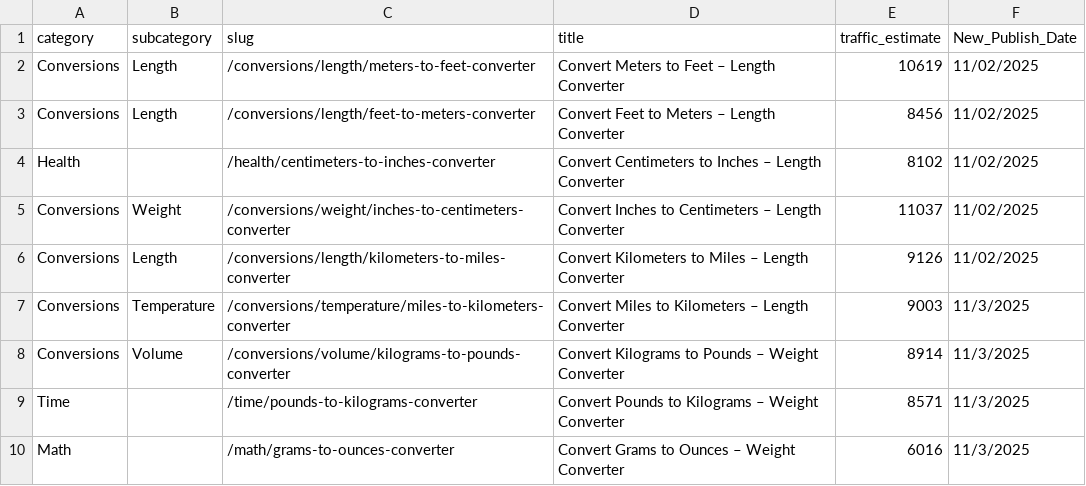
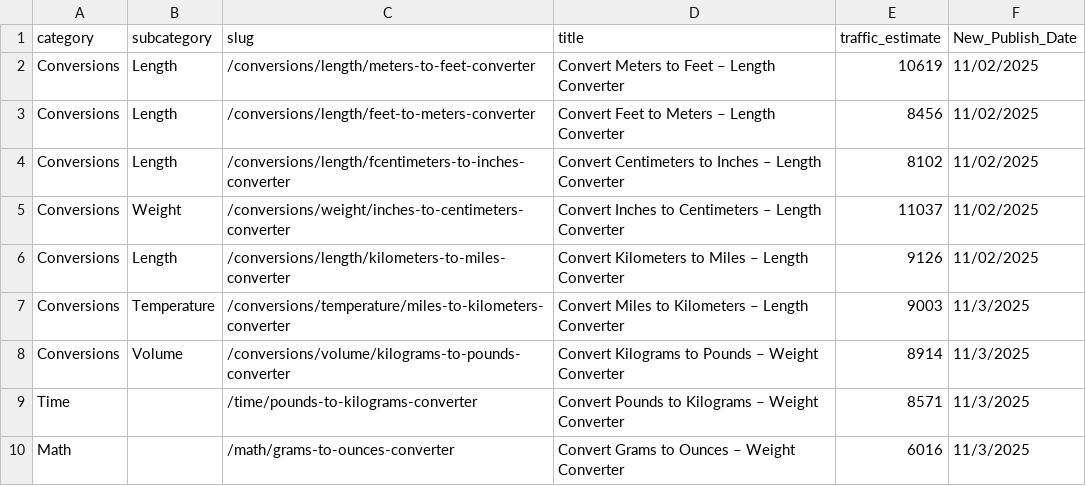
Before and after one commit to robertmain53/quantus2, a CSV file: data/calc.csv, drawn as a sheet; only a part is shown.

Commit message:
cm to inches

```diff
--- a/data/calc.csv
+++ b/data/calc.csv
@@ -3,3 +3,3 @@ Conversions,Length,/conversions/length/meters-to-feet-converter,Convert Meters t
 Conversions,Length,/conversions/length/feet-to-meters-converter,Convert Feet to Meters – Length Converter,8456,11/02/2025
-Health,,/health/centimeters-to-inches-converter,Convert Centimeters to Inches – Length Converter,8102,11/02/2025
+Conversions,Length,/conversions/length/fcentimeters-to-inches-converter,Convert Centimeters to Inches – Length Converter,8102,11/02/2025
 Conversions,Weight,/conversions/weight/inches-to-centimeters-converter,Convert Inches to Centimeters – Length Converter,11037,11/02/2025
```
Also changed, not shown: 1 other file.
